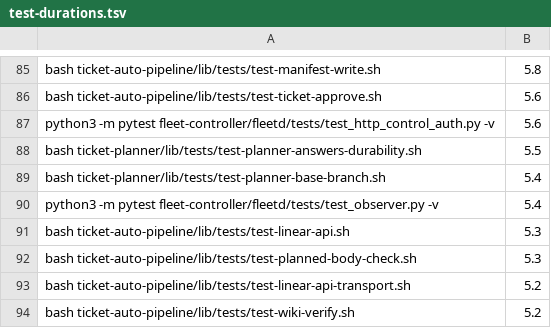
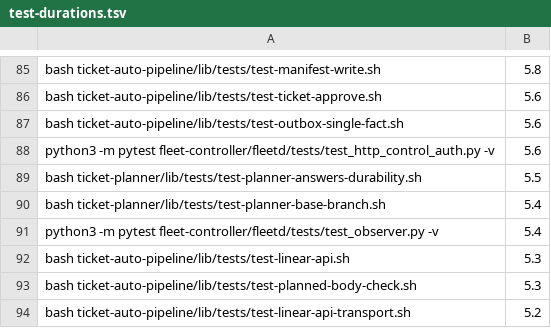
Before and after one commit to rogueprocess13/claude-plugins, a TSV file: scripts/test-durations.tsv, drawn as a sheet; only a part is shown, gaps mark what is left out; the shorter side is filled out with more unchanged rows; the diff names each change by its address in the sheet, - before the commit and + after, or states it on an @@ line.

Commit message:
fix(outbox): one fact, one record — appraise-started and human-approved no longer emitted twice (0.126.2) (#767) (#783)

```diff
--- a/scripts/test-durations.tsv
+++ b/scripts/test-durations.tsv
+row 87: bash ticket-auto-pipeline/lib/tests/test-outbox-single-fact.sh | 5.6
```
Also changed, not shown: scripts/skill-context-baseline.tsv, scripts/skill-size-baseline.tsv, 13 other files.
